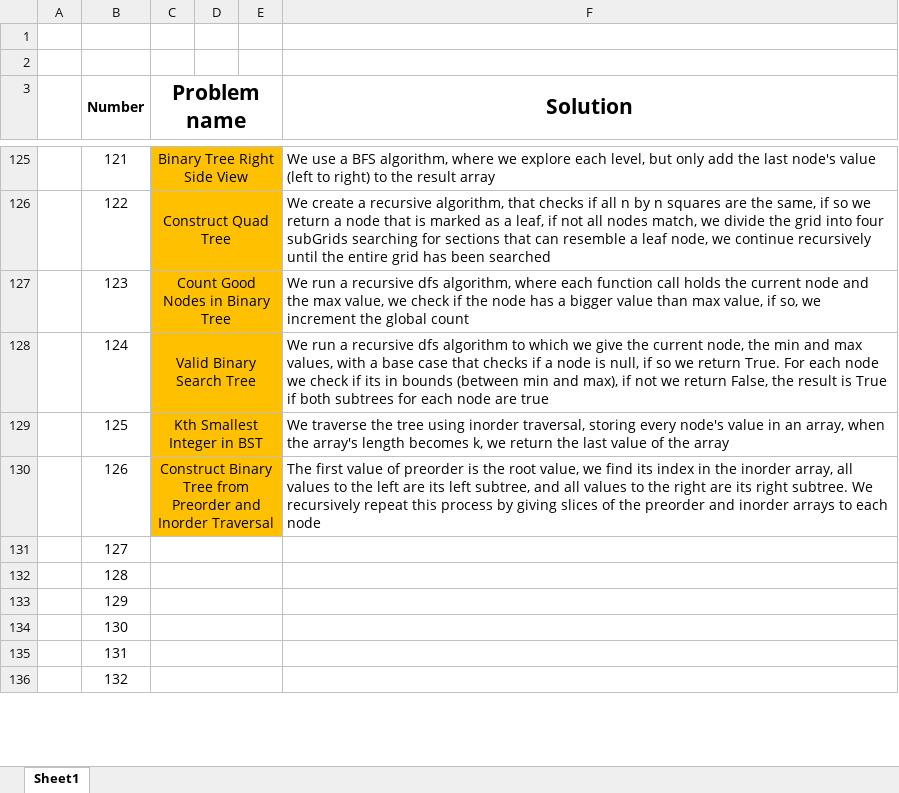
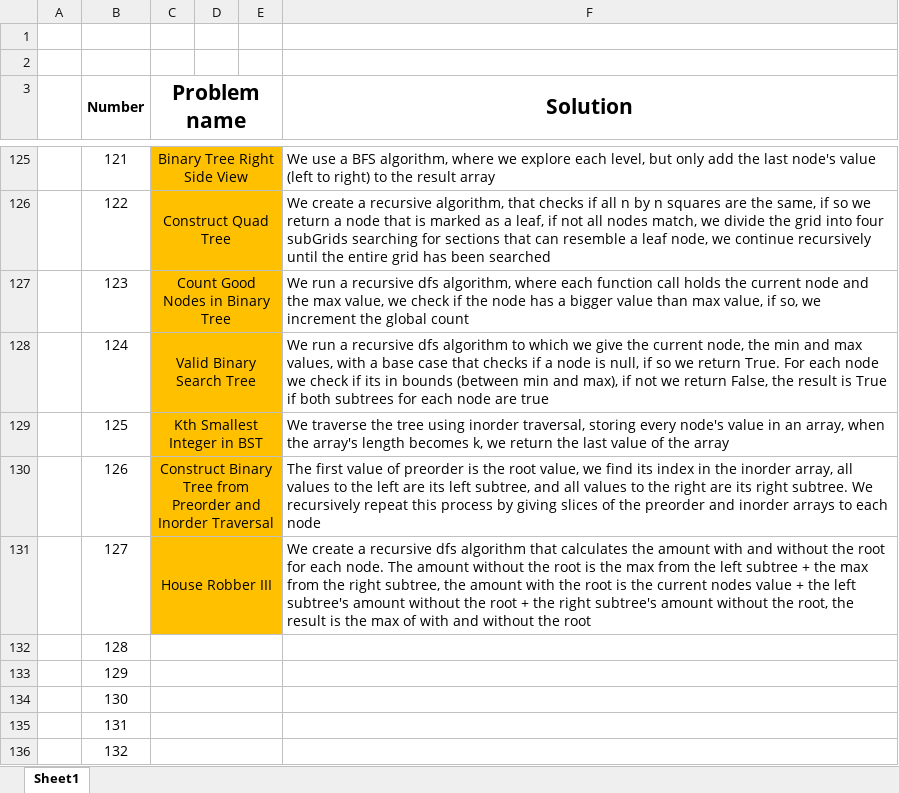
Before and after one commit to AinisALaur/Daily-HackerRank-NeetCode-challenges, an Excel workbook: Solution explanations.xlsx, sheet Sheet1, drawn as a sheet; only a part is shown, gaps mark what is left out; values as stored, in another font and other column widths than the file's, no borders; the diff names each change by its address in the sheet, - before the commit and + after, or states it on an @@ line.

Commit message:
Added challenge 20 explanation (number 127)

```diff
--- a/Solution explanations.xlsx (sheet Sheet1)
+++ b/Solution explanations.xlsx (sheet Sheet1)
-C131 (Problem name): (empty)
+C131 (Problem name): House Robber III
-C131:E131 fill: none
+C131:E131 fill: #FFC000
-F131 (Solution): (empty)
+F131 (Solution): We create a recursive dfs algorithm that calculates the amount with and without the root for each node. The amount without the root is the max from the left subtree + the max from the right subtree, the amount with the root is the current nodes value + the left subtree's amount without the root + the right subtree's amount without the root, the result is the max of with and without the root
```
